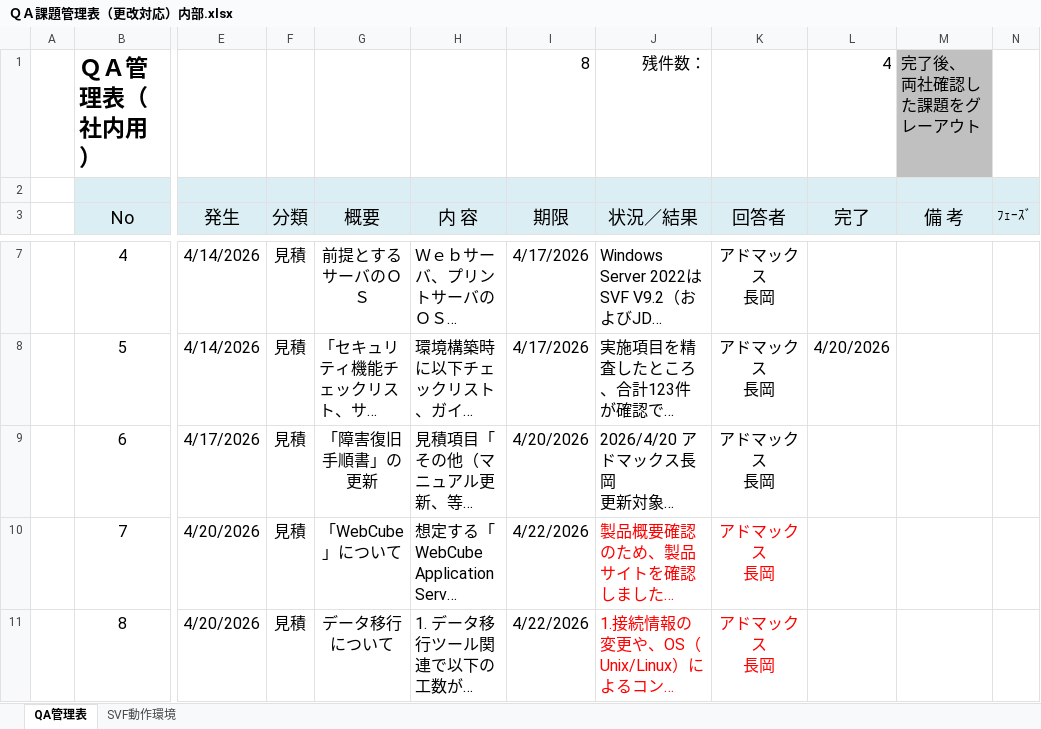
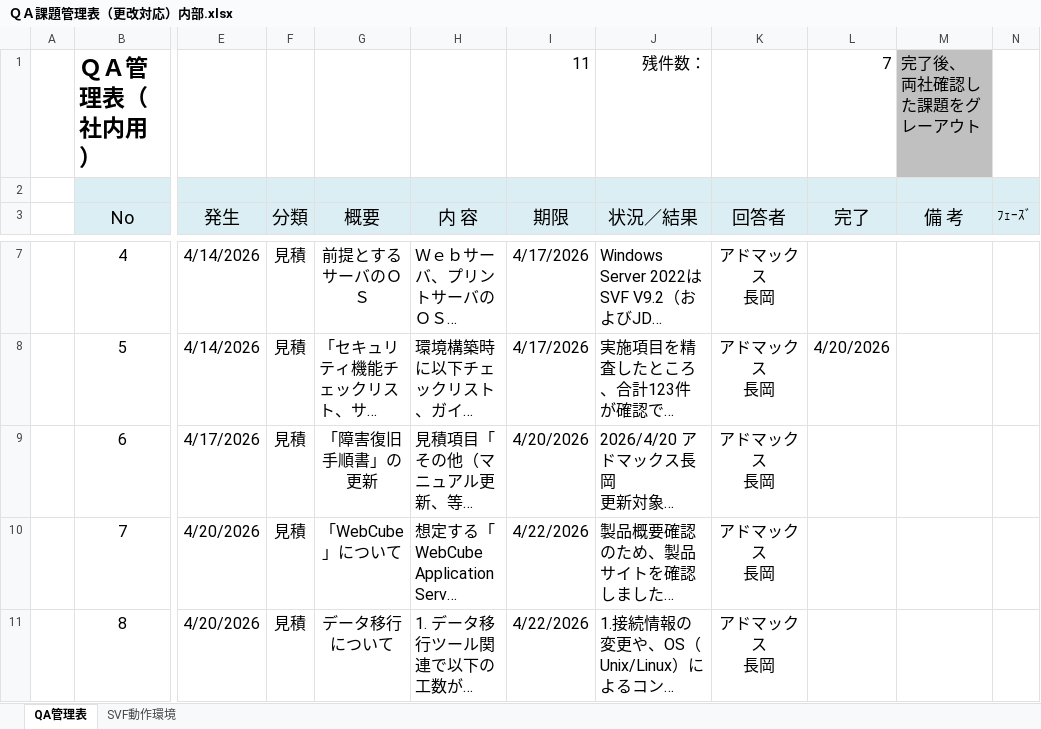
Before and after one commit to ITO-Yoshihiro/TOSHIBA-Gunma-History-System, an Excel workbook: docs/60_QA表/ＱＡ課題管理表（更改対応）内部.xlsx, sheet QA管理表, drawn as a sheet; only a part is shown, gaps mark what is left out; long unchanged cells end in …; values as stored, in another font and other column widths than the file's, no borders; conditional formats not drawn; the diff covers the shown part only; the diff names each change by its address in the sheet, - before the commit and + after, or states it on an @@ line.

Commit message:
QA表更新

```diff
--- a/docs/60_QA表/ＱＡ課題管理表（更改対応）内部.xlsx (sheet QA管理表)
+++ b/docs/60_QA表/ＱＡ課題管理表（更改対応）内部.xlsx (sheet QA管理表)
-I1 (期限): 8
+I1 (期限): 11
-L1 (完了): 4
+L1 (完了): 7
-J10:K11 text colour: #FF0000
+J10:K11 text colour: black
```
Also changed, not shown: 3 added rows elsewhere in this sheet.
